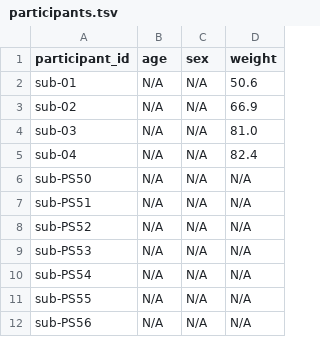
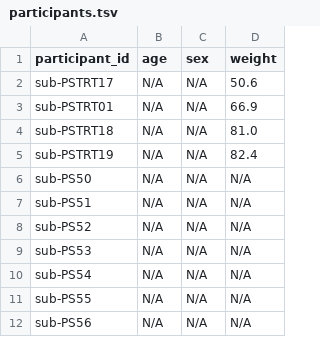
Before and after one commit to OpenNeuroDatasets/ds004868, a TSV file: participants.tsv, drawn as a sheet.

```diff
--- a/participants.tsv
+++ b/participants.tsv
@@ -1,6 +1,6 @@
 participant_id	age	sex	weight
-sub-01	N/A	N/A	50.6
-sub-02	N/A	N/A	66.9
-sub-03	N/A	N/A	81.0
-sub-04	N/A	N/A	82.4
+sub-PSTRT17	N/A	N/A	50.6
+sub-PSTRT01	N/A	N/A	66.9
+sub-PSTRT18	N/A	N/A	81.0
+sub-PSTRT19	N/A	N/A	82.4
 sub-PS50	N/A	N/A	N/A
```
Also changed, not shown: 36 other files.
